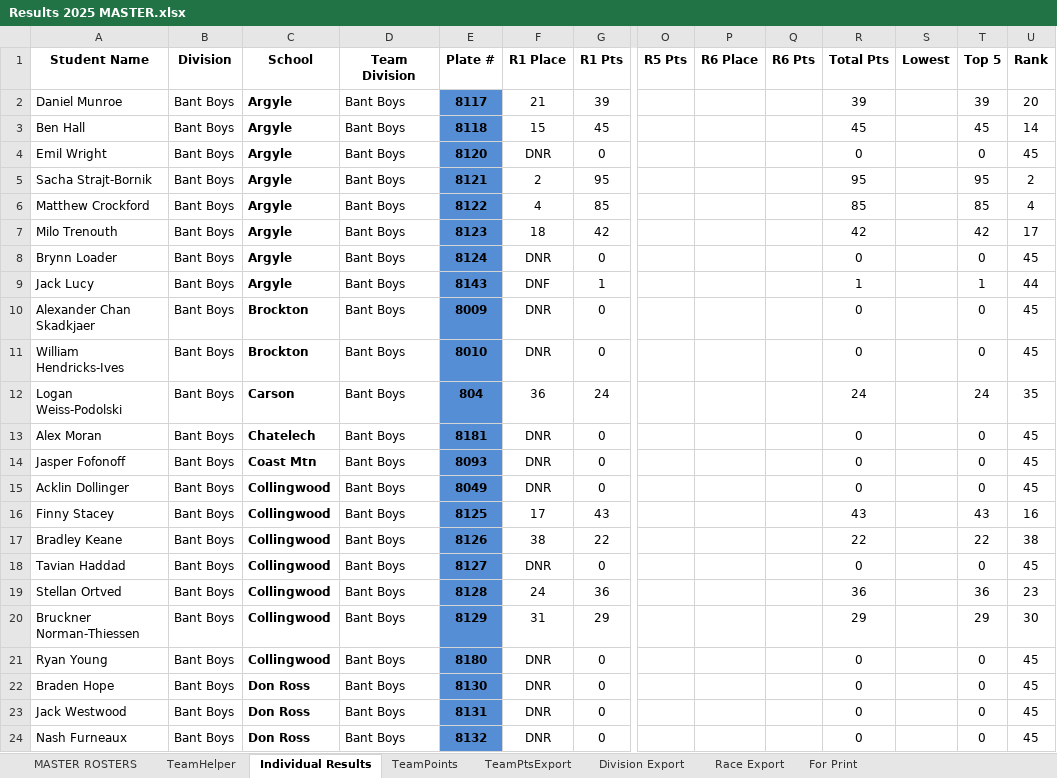
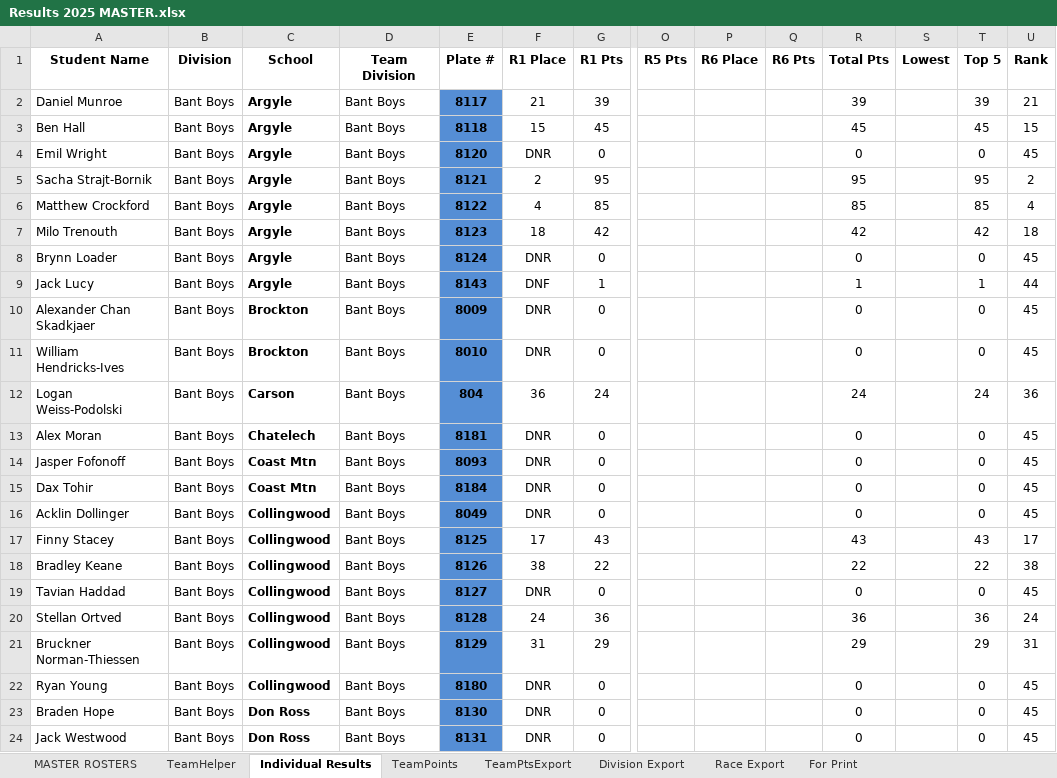
Before and after one commit to mskippy/nsssaa-mtb-league, an Excel workbook: Results 2025 MASTER.xlsx, sheet Individual Results, drawn as a sheet; only a part is shown, gaps mark what is left out; the shorter side is filled out with more unchanged rows; values as stored, in another font and other column widths than the file's, no borders; charts and pictures not drawn; addresses are those after the commit; rows hold the shown columns only; the diff covers the shown part only; the diff names each change by its address in the sheet, - before the commit and + after, or states it on an @@ line.

Commit message:
Update Bant Boys Race 1 results

```diff
--- a/Results 2025 MASTER.xlsx (sheet Individual Results)
+++ b/Results 2025 MASTER.xlsx (sheet Individual Results)
-U2 (Rank): 20
+U2 (Rank): 21
-U3 (Rank): 14
+U3 (Rank): 15
-U7 (Rank): 17
+U7 (Rank): 18
-U12 (Rank): 35
+U12 (Rank): 36
+row 15: Dax Tohir | Bant Boys | Coast Mtn | Bant Boys | 8184 | DNR | 0 |  |  |  | 0 |  | 0 | 45
-U17 (Rank): 16
+U17 (Rank): 17
-U20 (Rank): 23
+U20 (Rank): 24
-U21 (Rank): 30
+U21 (Rank): 31
```
Also changed, not shown: 23 edited cells elsewhere in this sheet, sheet Division Export, sheet MASTER ROSTERS, sheet TeamPoints, formulas that keep their value, hidden cells, charts or pictures, 4 other files.
